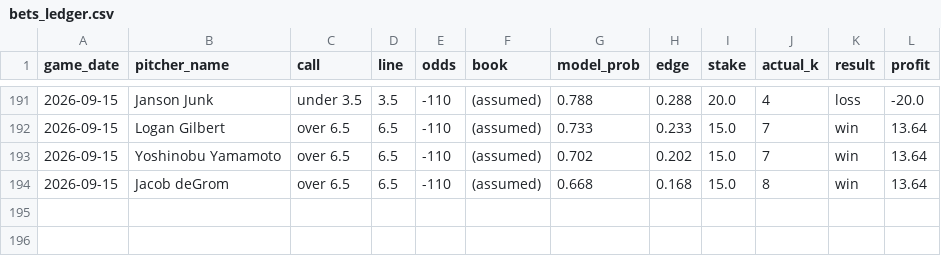
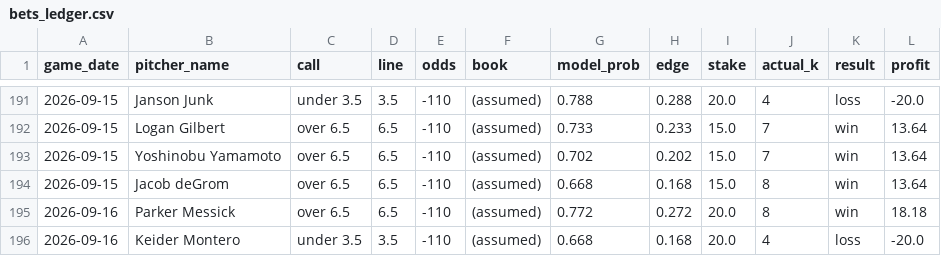
Before and after one commit to francisconoe/medidor-de-ponches-mlb, a CSV file: reports/bets_ledger.csv, drawn as a sheet; only a part is shown, gaps mark what is left out; the diff names each change by its address in the sheet, - before the commit and + after, or states it on an @@ line.

```diff
--- a/reports/bets_ledger.csv
+++ b/reports/bets_ledger.csv
+row 195: 2026-09-16 | Parker Messick | over 6.5 | 6.5 | -110 | (assumed) | 0.772 | 0.272 | 20.0 | 8 | win | 18.18
+row 196: 2026-09-16 | Keider Montero | under 3.5 | 3.5 | -110 | (assumed) | 0.668 | 0.168 | 20.0 | 4 | loss | -20.0
```
Also changed, not shown: 3 other files.
